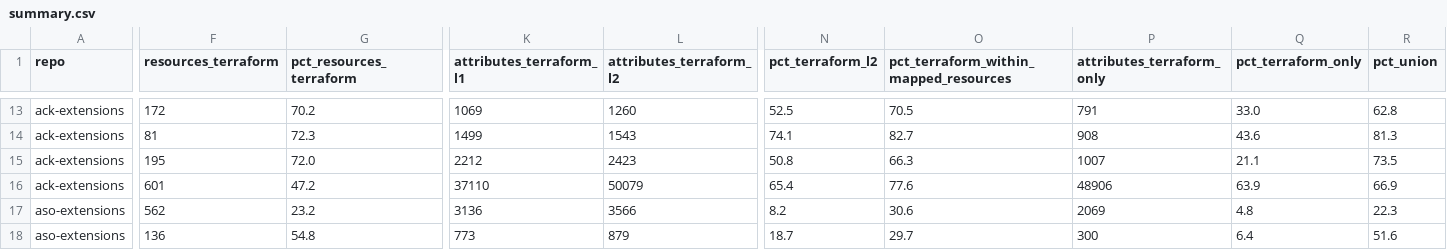
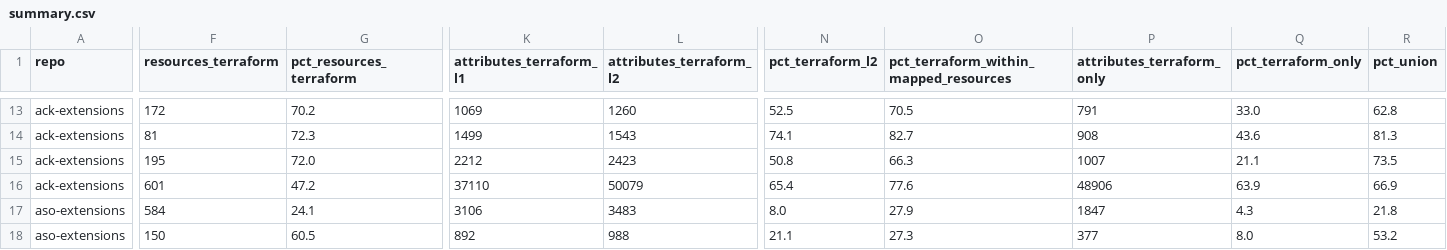
Before and after one commit to highfivelabs/krm-packages, a CSV file: docs/terraform/summary.csv, drawn as a sheet; only a part is shown, gaps mark what is left out; the diff covers the shown part only; the diff names each change by its address in the sheet, - before the commit and + after, or states it on an @@ line.

```diff
--- a/docs/terraform/summary.csv
+++ b/docs/terraform/summary.csv
-F17 (resources_terraform): 562
+F17 (resources_terraform): 584
-G17 (pct_resources_terraform): 23.2
+G17 (pct_resources_terraform): 24.1
-K17 (attributes_terraform_l1): 3136
+K17 (attributes_terraform_l1): 3106
-L17 (attributes_terraform_l2): 3566
+L17 (attributes_terraform_l2): 3483
-N17 (pct_terraform_l2): 8.2
+N17 (pct_terraform_l2): 8.0
-O17: 30.6
+O17: 27.9
-P17 (attributes_terraform_only): 2069
+P17 (attributes_terraform_only): 1847
-Q17 (pct_terraform_only): 4.8
+Q17 (pct_terraform_only): 4.3
-R17 (pct_union): 22.3
+R17 (pct_union): 21.8
-F18 (resources_terraform): 136
+F18 (resources_terraform): 150
-G18 (pct_resources_terraform): 54.8
+G18 (pct_resources_terraform): 60.5
-K18 (attributes_terraform_l1): 773
+K18 (attributes_terraform_l1): 892
-L18 (attributes_terraform_l2): 879
+L18 (attributes_terraform_l2): 988
-N18 (pct_terraform_l2): 18.7
+N18 (pct_terraform_l2): 21.1
-O18: 29.7
+O18: 27.3
-P18 (attributes_terraform_only): 300
+P18 (attributes_terraform_only): 377
-Q18 (pct_terraform_only): 6.4
+Q18 (pct_terraform_only): 8.0
-R18 (pct_union): 51.6
+R18 (pct_union): 53.2
```
Also changed, not shown: 37 edited cells elsewhere in this file, 8 other files.
